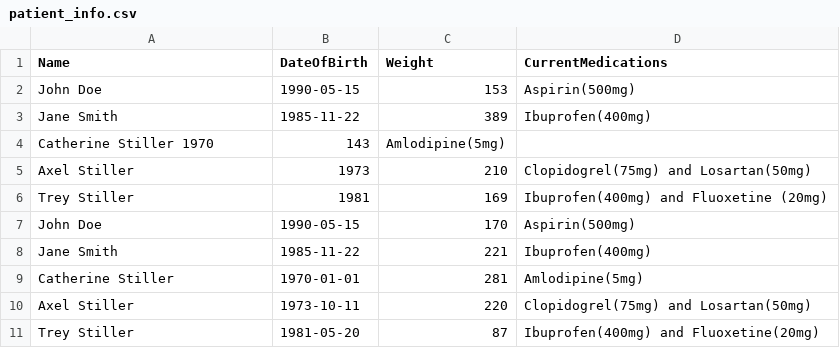
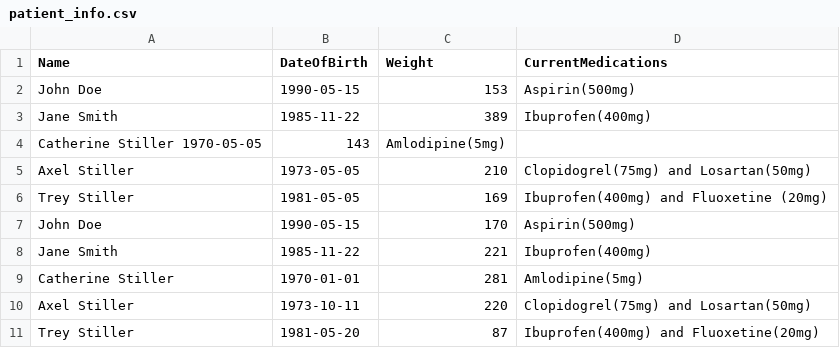
Before and after one commit to Jexar/Project_KAIR, a CSV file: patient_info.csv, drawn as a sheet; only a part is shown.

Commit message:
finished dob

```diff
--- a/patient_info.csv
+++ b/patient_info.csv
@@ -3,5 +3,5 @@ John Doe,1990-05-15,153,Aspirin(500mg)
 Jane Smith,1985-11-22,389,Ibuprofen(400mg)
-Catherine Stiller 1970, 143, Amlodipine(5mg)
-Axel Stiller, 1973, 210, Clopidogrel(75mg) and Losartan(50mg)
-Trey Stiller, 1981, 169, Ibuprofen(400mg) and Fluoxetine (20mg)
+Catherine Stiller 1970-05-05, 143, Amlodipine(5mg)
+Axel Stiller, 1973-05-05, 210, Clopidogrel(75mg) and Losartan(50mg)
+Trey Stiller, 1981-05-05, 169, Ibuprofen(400mg) and Fluoxetine (20mg)
 John Doe,1990-05-15,170,Aspirin(500mg)
```
